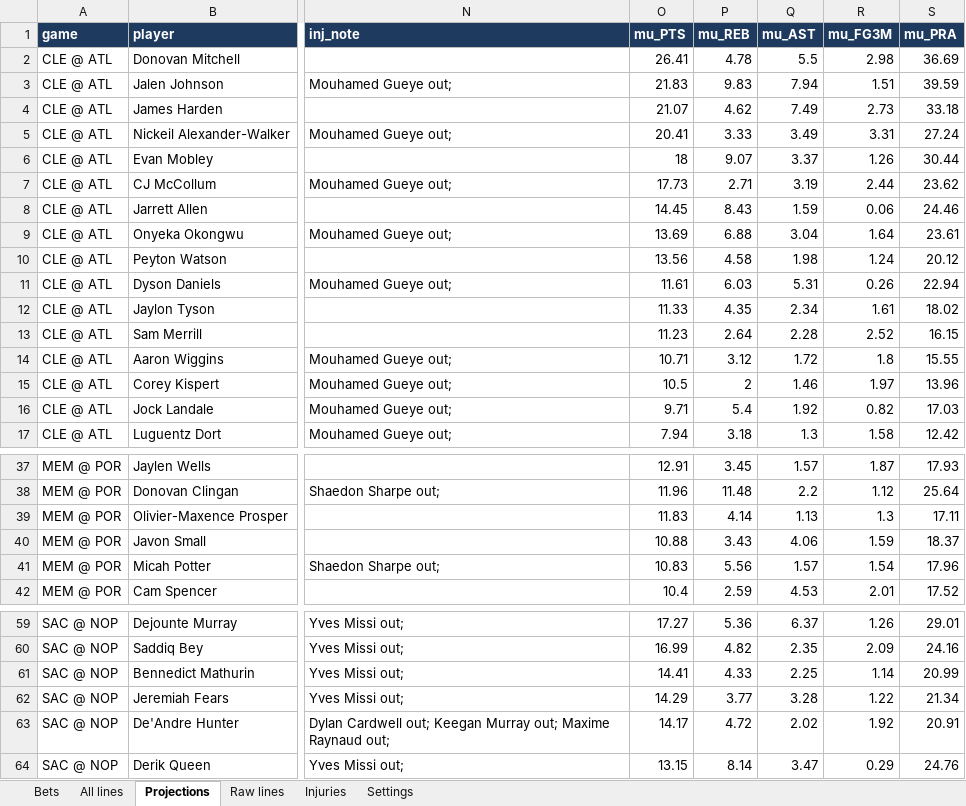
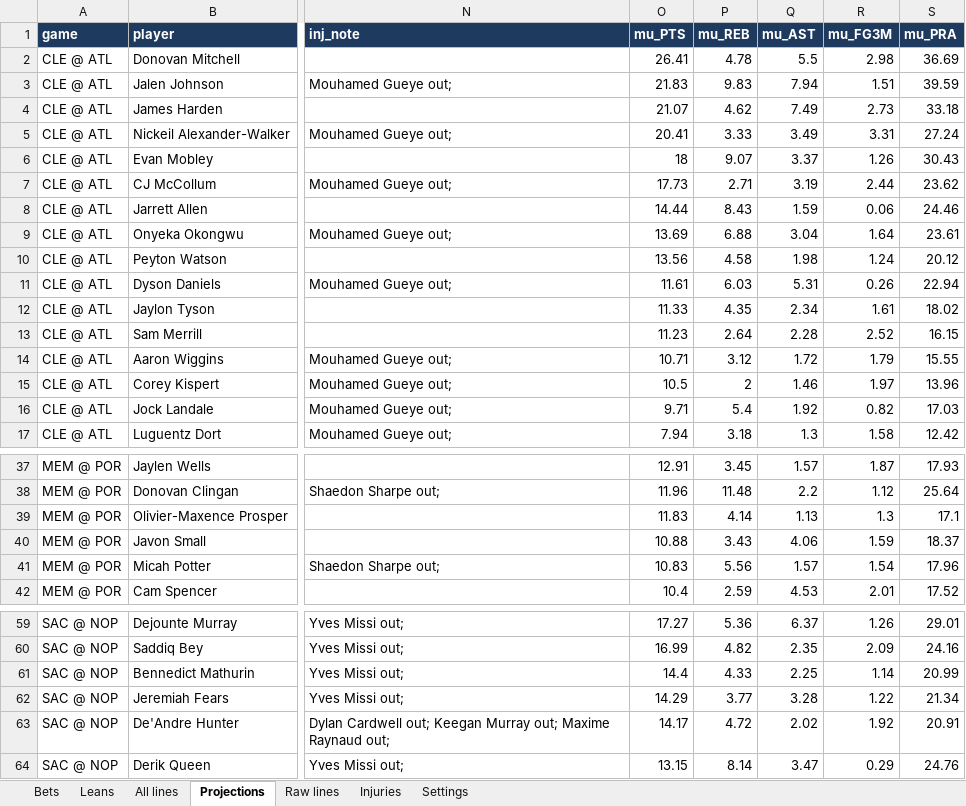
Before and after one commit to KyShiesty919/NBA-Props, an Excel workbook: outputs/2026-10-29_props.xlsx, sheet Projections, drawn as a sheet; only a part is shown, gaps mark what is left out; values as stored, in another font and other column widths than the file's, no borders; the diff names each change by its address in the sheet, - before the commit and + after, or states it on an @@ line.

```diff
--- a/outputs/2026-10-29_props.xlsx (sheet Projections)
+++ b/outputs/2026-10-29_props.xlsx (sheet Projections)
+sheet tab: Leans
-S6 (mu_PRA): 30.44
+S6 (mu_PRA): 30.43
-O8 (mu_PTS): 14.45
+O8 (mu_PTS): 14.44
-R14 (mu_FG3M): 1.8
+R14 (mu_FG3M): 1.79
-S39 (mu_PRA): 17.11
+S39 (mu_PRA): 17.1
-O61 (mu_PTS): 14.41
+O61 (mu_PTS): 14.4
```
Also changed, not shown: sheet All lines, sheet Injuries, 5 other files.
